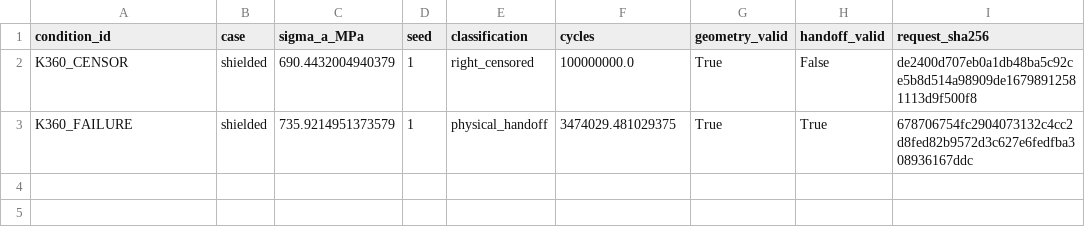
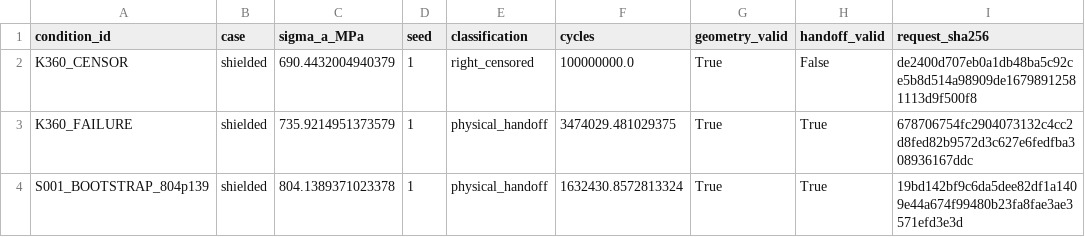
Before and after one commit to ukaiiaku-maker/Stateful_kitagawa_dadN, a CSV file: runs/sn_v9_single_seed_skeleton/sn_results.csv, drawn as a sheet; the diff names each change by its address in the sheet, - before the commit and + after, or states it on an @@ line.

Commit message:
Add first adaptive finite-life S-N condition

```diff
--- a/runs/sn_v9_single_seed_skeleton/sn_results.csv
+++ b/runs/sn_v9_single_seed_skeleton/sn_results.csv
+row 4: S001_BOOTSTRAP_804p139 | shielded | 804.1389371023378 | 1 | physical_handoff | 1632430.8572813324 | True | True | 19bd142bf9c6da5dee82df1a1409e44a674f99480b23fa8fae3ae3571efd3e3d
```
Also changed, not shown: runs/sn_v9_single_seed_skeleton/survival_results.csv, 5 other files.
